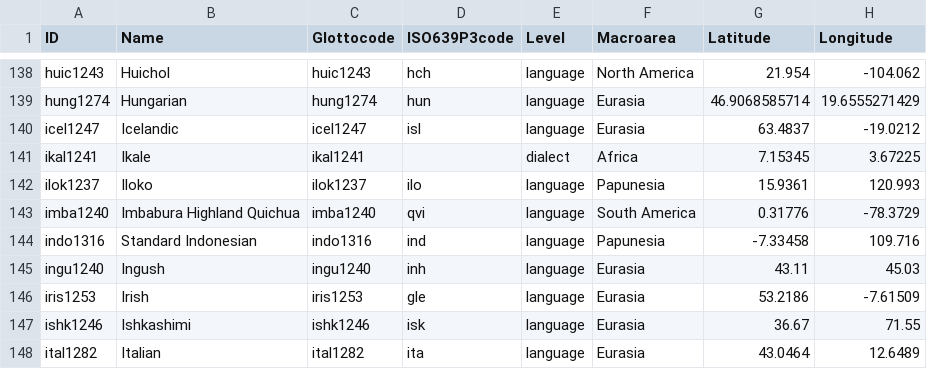
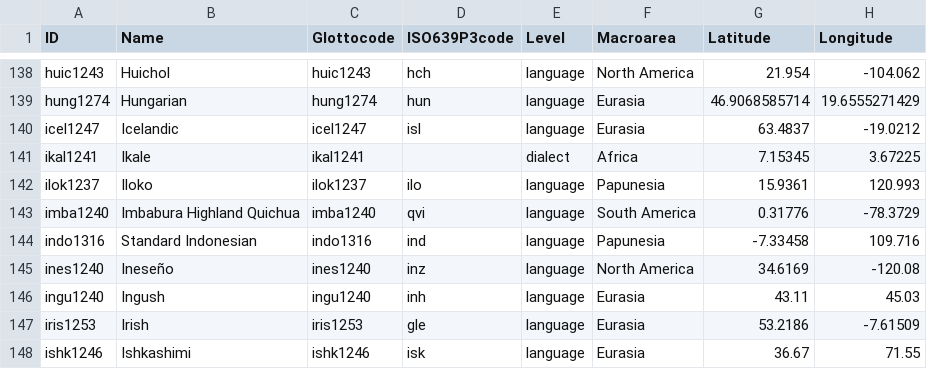
Before and after one commit to linglib-community/linglib, a CSV file: Linglib/Data/Examples/languages.csv, drawn as a sheet; only a part is shown, gaps mark what is left out; the shorter side is filled out with more unchanged rows.

```diff
--- a/Linglib/Data/Examples/languages.csv
+++ b/Linglib/Data/Examples/languages.csv
@@ -144,2 +144,3 @@ imba1240,Imbabura Highland Quichua,imba1240,qvi,language,South America,0.31776,-
 indo1316,Standard Indonesian,indo1316,ind,language,Papunesia,-7.33458,109.716
+ines1240,Ineseño,ines1240,inz,language,North America,34.6169,-120.08
 ingu1240,Ingush,ingu1240,inh,language,Eurasia,43.11,45.03
```
Also changed, not shown: Linglib/Data/Examples/contributions.csv, 9 other files.
